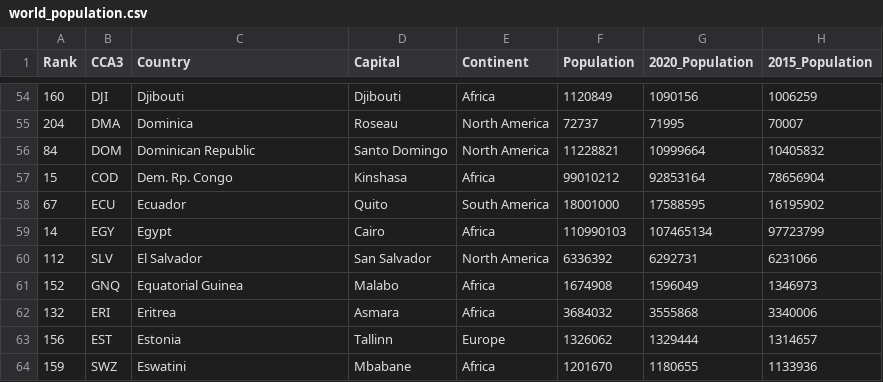
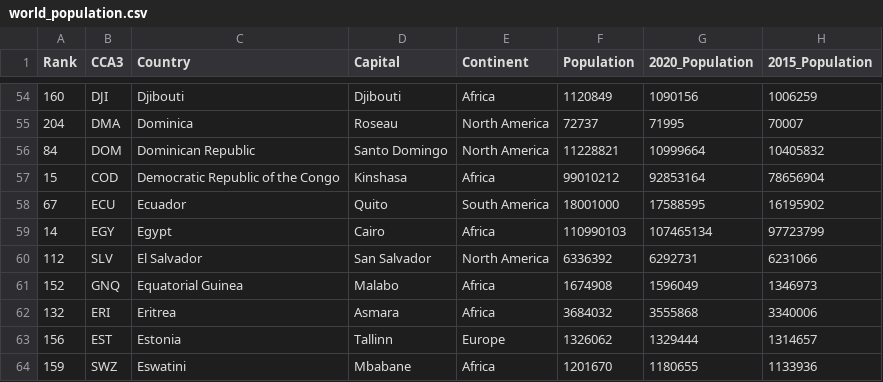
Before and after one commit to slim0090/FIT3179_Week9_Homework, a CSV file: data/world_population.csv, drawn as a sheet; only a part is shown, gaps mark what is left out; the diff names each change by its address in the sheet, - before the commit and + after, or states it on an @@ line.

Commit message:
Update world_population.csv

```diff
--- a/data/world_population.csv
+++ b/data/world_population.csv
-C57 (Country): Dem. Rp. Congo
+C57 (Country): Democratic Republic of the Congo
```
